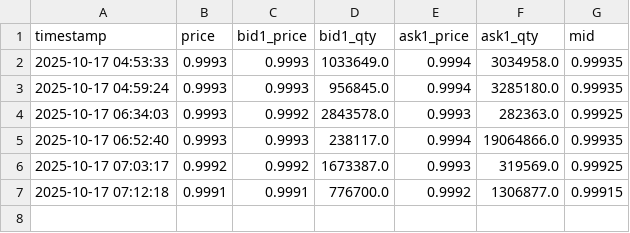
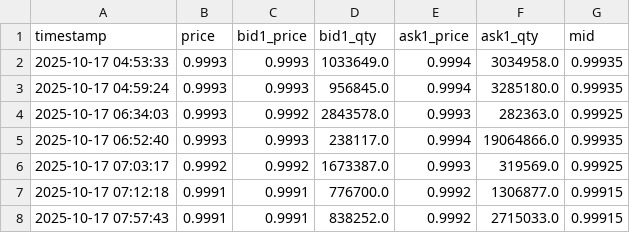
Before and after one commit to Xiangtuo/strategy-alert, a CSV file: data/USDEUSDT.csv, drawn as a sheet; the diff names each change by its address in the sheet, - before the commit and + after, or states it on an @@ line.

```diff
--- a/data/USDEUSDT.csv
+++ b/data/USDEUSDT.csv
+row 8: 2025-10-17 07:57:43 | 0.9991 | 0.9991 | 838252.0 | 0.9992 | 2715033.0 | 0.99915
```
Also changed, not shown: data/USDCUSDT.csv, data/spreads.csv, 2 other files.
